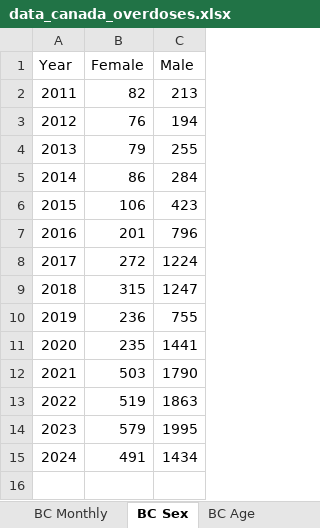
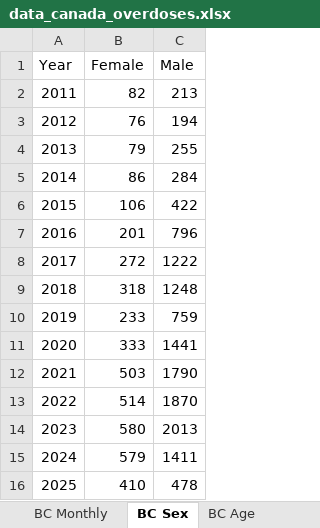
Before and after one commit to derekmichaelwright/dblogr, an Excel workbook: blog/canada_overdoses/data_canada_overdoses.xlsx, sheet BC Sex, drawn as a sheet; values as stored, in another font and other column widths than the file's, no borders; removed rows and columns are numbered as before the commit, all else as after; the diff names each change by its address in the sheet, - before the commit and + after, or states it on an @@ line.

```diff
--- a/blog/canada_overdoses/data_canada_overdoses.xlsx (sheet BC Sex)
+++ b/blog/canada_overdoses/data_canada_overdoses.xlsx (sheet BC Sex)
-C6 (Male): 423
+C6 (Male): 422
-C8 (Male): 1224
+C8 (Male): 1222
-row 9: 2018 | 315 | 1247
-row 10: 2019 | 236 | 755
-row 11: 2020 | 235 | 1441
+row 9: 2018 | 318 | 1248
+row 10: 2019 | 233 | 759
+row 11: 2020 | 333 | 1441
-row 13: 2022 | 519 | 1863
+row 13: 2022 | 514 | 1870
+row 14: 2023 | 580 | 2013
@@ column A (Year) renumbered in row 15 @@
-C15 (Male): 1995
+C15 (Male): 1411
-row 15: 2024 | 491 | 1434
+row 16: 2025 | 410 | 478
```
Also changed, not shown: sheet BC Monthly, sheet BC Age, sheet SK Annual, sheet SK Age, sheet SK Race, sheet BC Annual, 1 more sheet, 48 other files.
